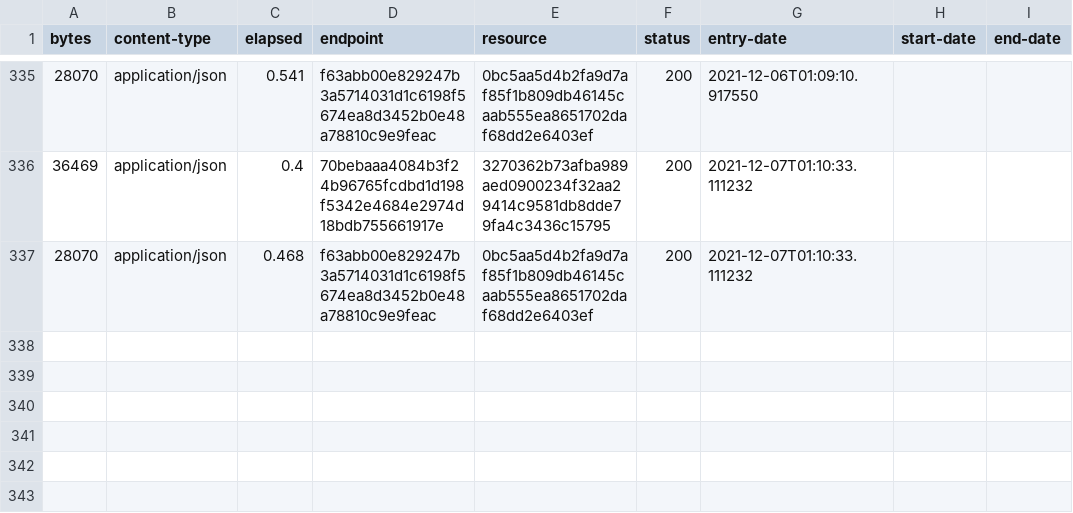
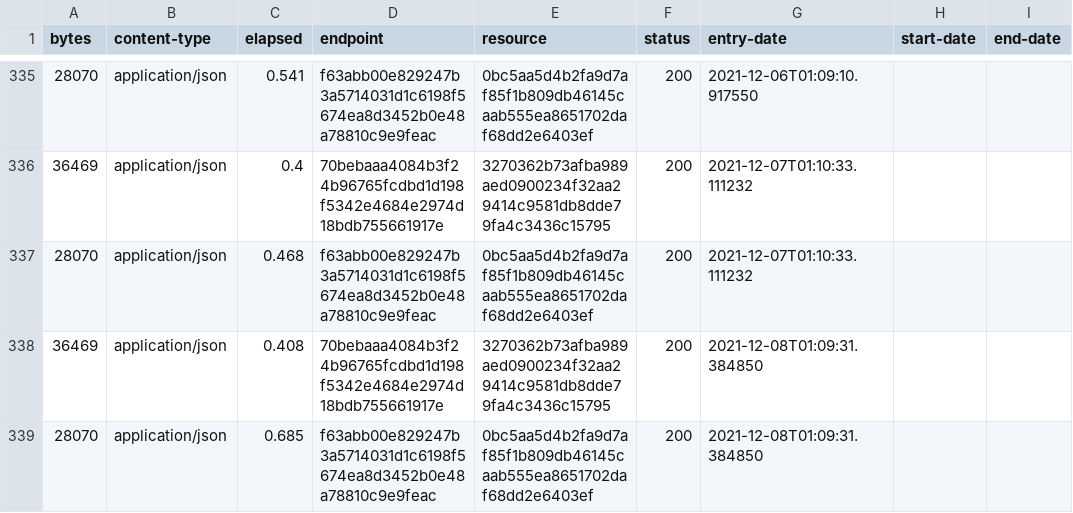
Before and after one commit to digital-land-attic/housing-allocation-collection, a CSV file: collection/log.csv, drawn as a sheet; only a part is shown, gaps mark what is left out; the diff names each change by its address in the sheet, - before the commit and + after, or states it on an @@ line.

Commit message:
Collection 2021-12-08

```diff
--- a/collection/log.csv
+++ b/collection/log.csv
+row 338: 36469 | application/json | 0.408 | 70bebaaa4084b3f24b96765fcdbd1d198f5342e4684e2974d18bdb755661917e | 3270362b73afba989aed0900234f32aa29414c9581db8dde79fa4c3436c15795 | 200 | 2021-12-08T01:09:31.384850
+row 339: 28070 | application/json | 0.685 | f63abb00e829247b3a5714031d1c6198f5674ea8d3452b0e48a78810c9e9feac | 0bc5aa5d4b2fa9d7af85f1b809db46145caab555ea8651702daf68dd2e6403ef | 200 | 2021-12-08T01:09:31.384850
```
